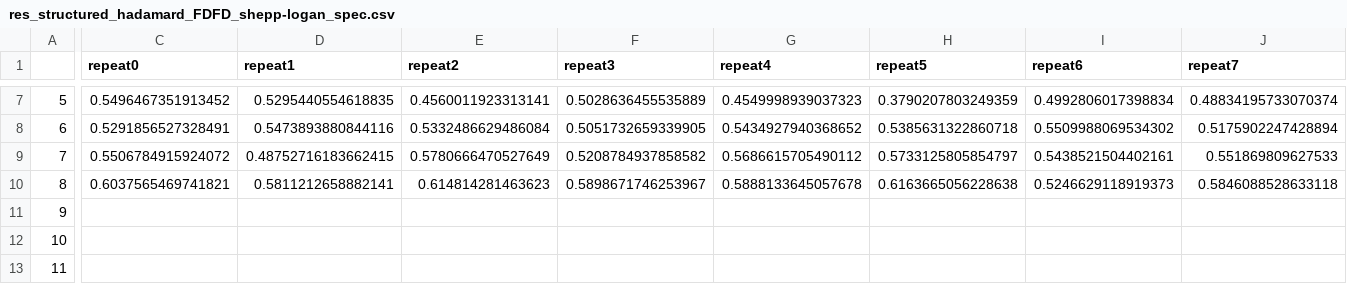
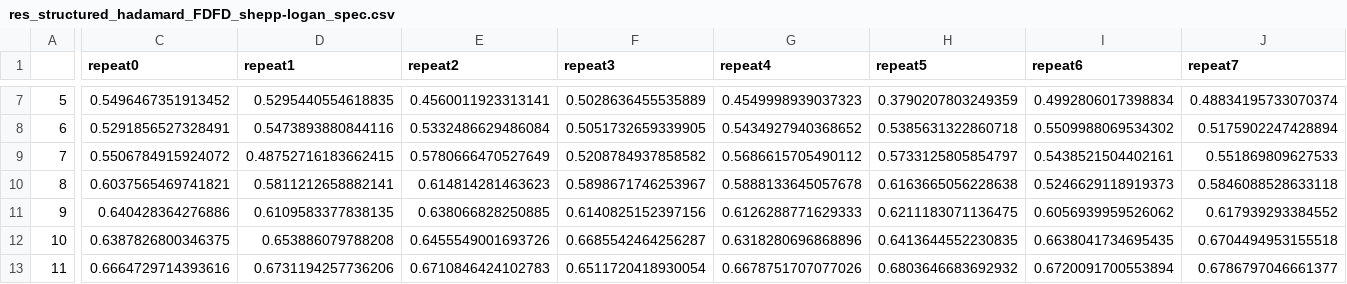
Before and after one commit to zhiyhucode/deepinv, a CSV file: experimental/runs/20241118-160008/res_structured_hadamard_FDFD_shepp-logan_spec.csv, drawn as a sheet; only a part is shown, gaps mark what is left out; the diff covers the shown part only; the diff names each change by its address in the sheet, - before the commit and + after, or states it on an @@ line.

```diff
--- a/experimental/runs/20241118-160008/res_structured_hadamard_FDFD_shepp-logan_spec.csv
+++ b/experimental/runs/20241118-160008/res_structured_hadamard_FDFD_shepp-logan_spec.csv
-C11 (repeat0): (empty)
+C11 (repeat0): 0.640428364276886
-D11 (repeat1): (empty)
+D11 (repeat1): 0.6109583377838135
-E11 (repeat2): (empty)
+E11 (repeat2): 0.638066828250885
-F11 (repeat3): (empty)
+F11 (repeat3): 0.6140825152397156
-G11 (repeat4): (empty)
+G11 (repeat4): 0.6126288771629333
-H11 (repeat5): (empty)
+H11 (repeat5): 0.6211183071136475
-I11 (repeat6): (empty)
+I11 (repeat6): 0.6056939959526062
-J11 (repeat7): (empty)
+J11 (repeat7): 0.617939293384552
-C12 (repeat0): (empty)
+C12 (repeat0): 0.6387826800346375
-D12 (repeat1): (empty)
+D12 (repeat1): 0.653886079788208
-E12 (repeat2): (empty)
+E12 (repeat2): 0.6455549001693726
-F12 (repeat3): (empty)
+F12 (repeat3): 0.6685542464256287
-G12 (repeat4): (empty)
+G12 (repeat4): 0.6318280696868896
-H12 (repeat5): (empty)
+H12 (repeat5): 0.6413644552230835
-I12 (repeat6): (empty)
+I12 (repeat6): 0.6638041734695435
-J12 (repeat7): (empty)
+J12 (repeat7): 0.6704494953155518
-C13 (repeat0): (empty)
+C13 (repeat0): 0.6664729714393616
-D13 (repeat1): (empty)
+D13 (repeat1): 0.6731194257736206
-E13 (repeat2): (empty)
+E13 (repeat2): 0.6710846424102783
-F13 (repeat3): (empty)
+F13 (repeat3): 0.6511720418930054
-G13 (repeat4): (empty)
+G13 (repeat4): 0.6678751707077026
-H13 (repeat5): (empty)
+H13 (repeat5): 0.6803646683692932
-I13 (repeat6): (empty)
+I13 (repeat6): 0.6720091700553894
-J13 (repeat7): (empty)
+J13 (repeat7): 0.6786797046661377
```
Also changed, not shown: 56 edited cells elsewhere in this file, 3 other files.
